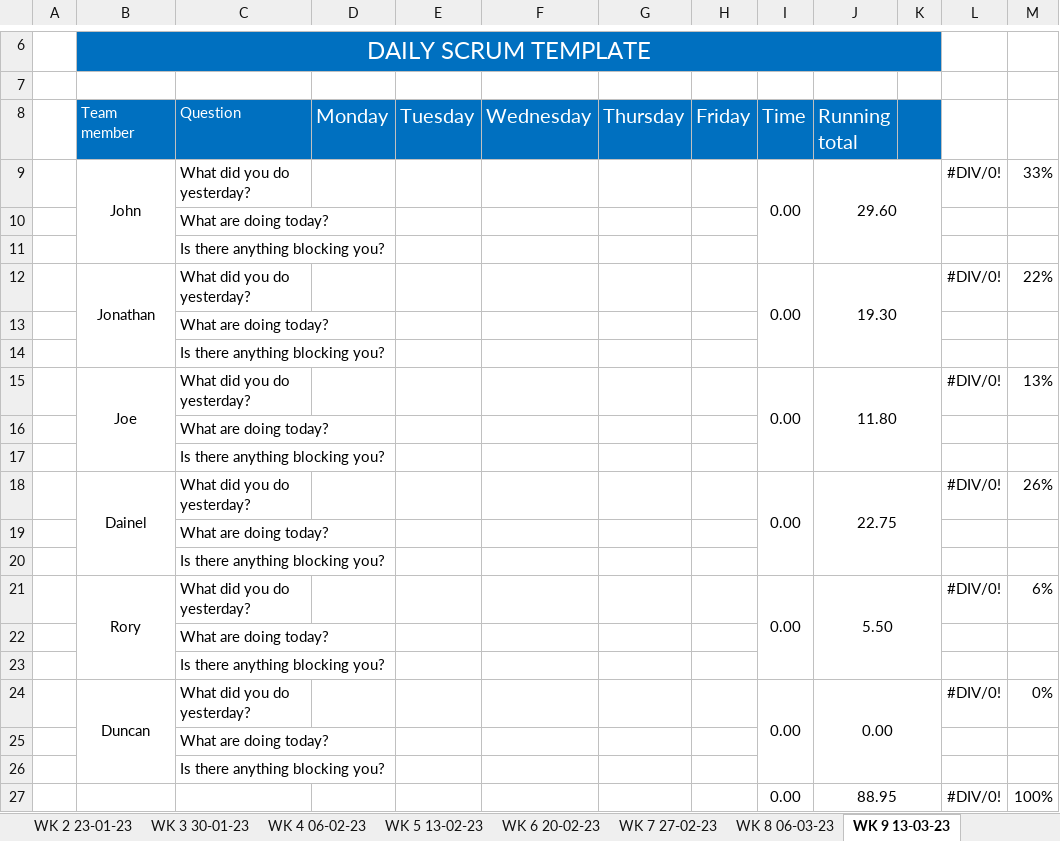
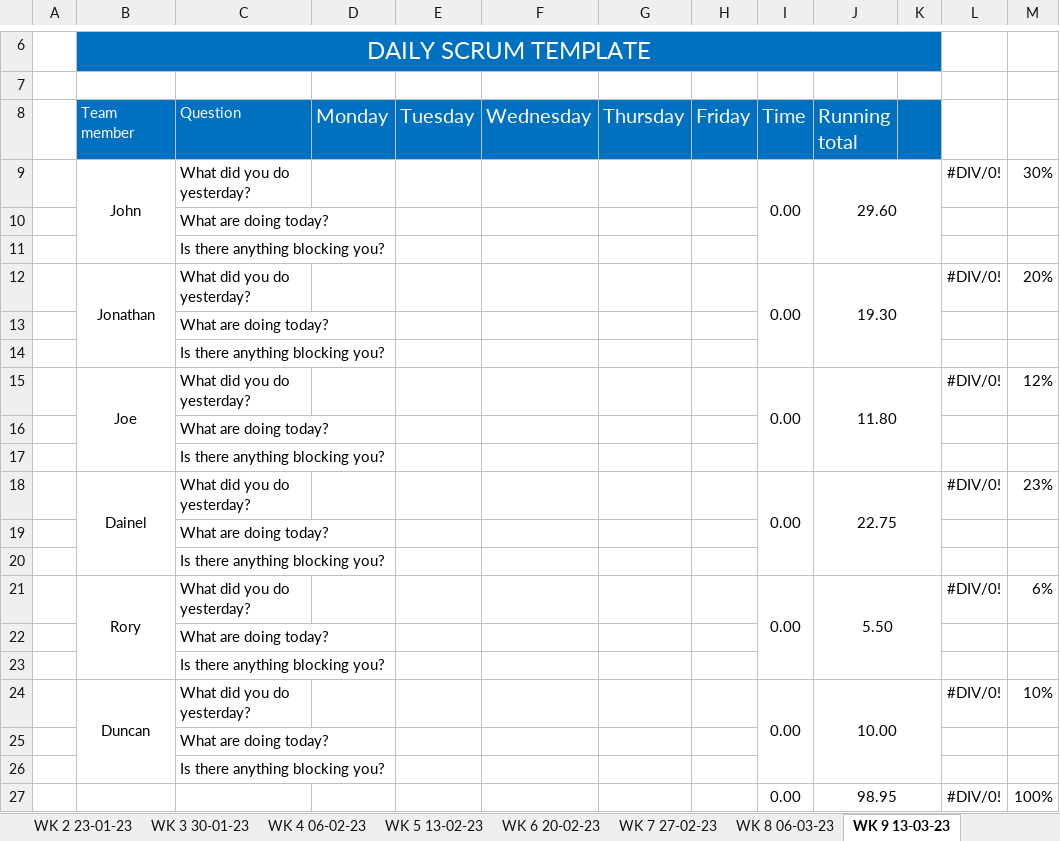
Before and after one commit to JBLACK2889/MENS-SHED-SOC09109, an Excel workbook: Documentation/daily-scrum-meeting.xlsx, sheet WK 9 13-03-23, drawn as a sheet; only a part is shown, gaps mark what is left out; values as stored, in another font and other column widths than the file's, no borders; the diff names each change by its address in the sheet, - before the commit and + after, or states it on an @@ line.

```diff
--- a/Documentation/daily-scrum-meeting.xlsx (sheet WK 9 13-03-23)
+++ b/Documentation/daily-scrum-meeting.xlsx (sheet WK 9 13-03-23)
-M9: 33%
+M9: 30%
-M12: 22%
+M12: 20%
-M15: 13%
+M15: 12%
-M18: 26%
+M18: 23%
-J24 (Running total): 0.00
+J24 (Running total): 10.00
-M24: 0%
+M24: 10%
-J27 (Running total): 88.95
+J27 (Running total): 98.95
```
Also changed, not shown: sheet WK 7 27-02-23, sheet WK 5 13-02-23, sheet WK 6 20-02-23, sheet WK 4 06-02-23, sheet WK 8 06-03-23.
